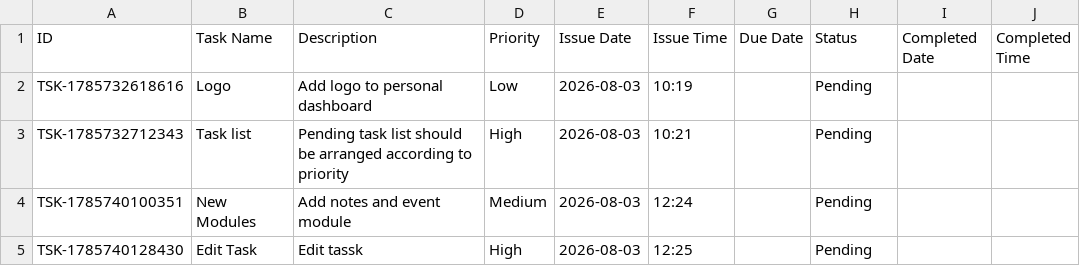
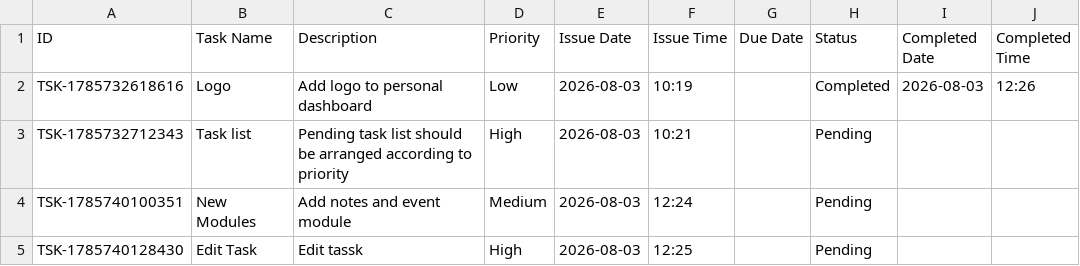
Before and after one commit to Jenil3797/personal-dashboard, a CSV file: tasks.csv, drawn as a sheet.

Commit message:
Toggle status: Logo

```diff
--- a/tasks.csv
+++ b/tasks.csv
@@ -1,3 +1,3 @@
 ID,Task Name,Description,Priority,Issue Date,Issue Time,Due Date,Status,Completed Date,Completed Time
-TSK-1785732618616,Logo,Add logo to personal dashboard,Low,2026-08-03,10:19,,Pending,,
+TSK-1785732618616,Logo,Add logo to personal dashboard,Low,2026-08-03,10:19,,Completed,2026-08-03,12:26
 TSK-1785732712343,Task list,Pending task list should be arranged according to priority,High,2026-08-03,10:21,,Pending,,
```
